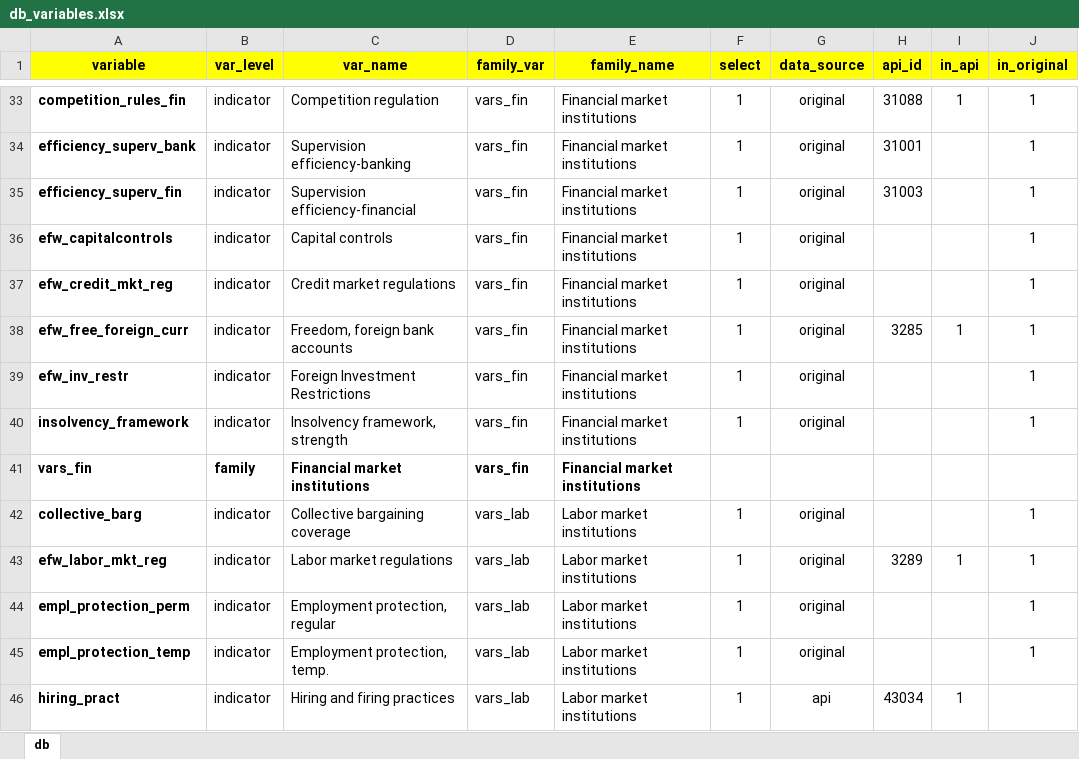
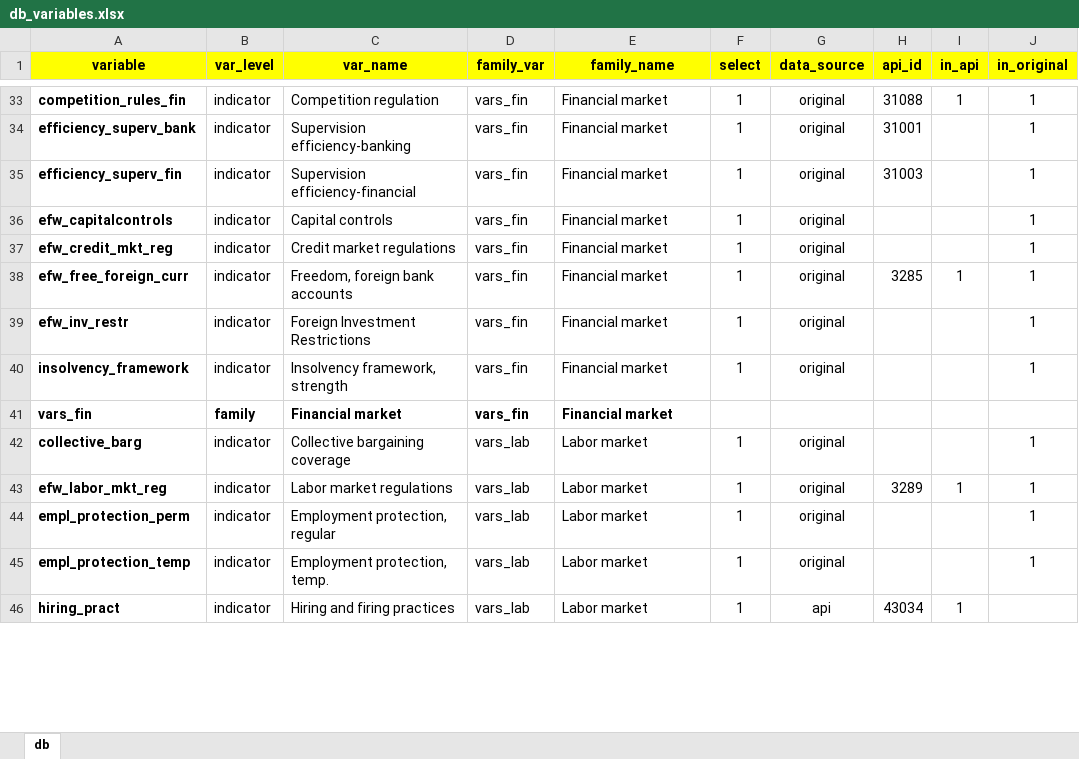
Before and after one commit to worldbank/institutional-assessment-dashboard, an Excel workbook: data/db_variables.xlsx, sheet db, drawn as a sheet; only a part is shown, gaps mark what is left out; values as stored, in another font and other column widths than the file's, no borders; the diff covers the shown part only; the diff names each change by its address in the sheet, - before the commit and + after, or states it on an @@ line.

```diff
--- a/data/db_variables.xlsx (sheet db)
+++ b/data/db_variables.xlsx (sheet db)
-E33:E41 (family_name): Financial market institutions
+E33:E41 (family_name): Financial market
-C41 (var_name): Financial market institutions
+C41 (var_name): Financial market
-E42:E46 (family_name): Labor market institutions
+E42:E46 (family_name): Labor market
```
Also changed, not shown: 73 edited cells elsewhere in this sheet, 32 other files.
